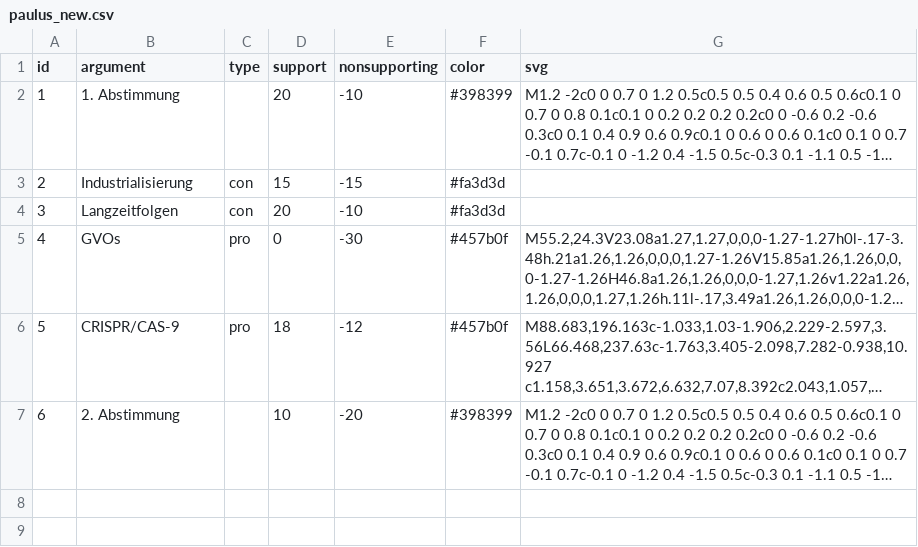
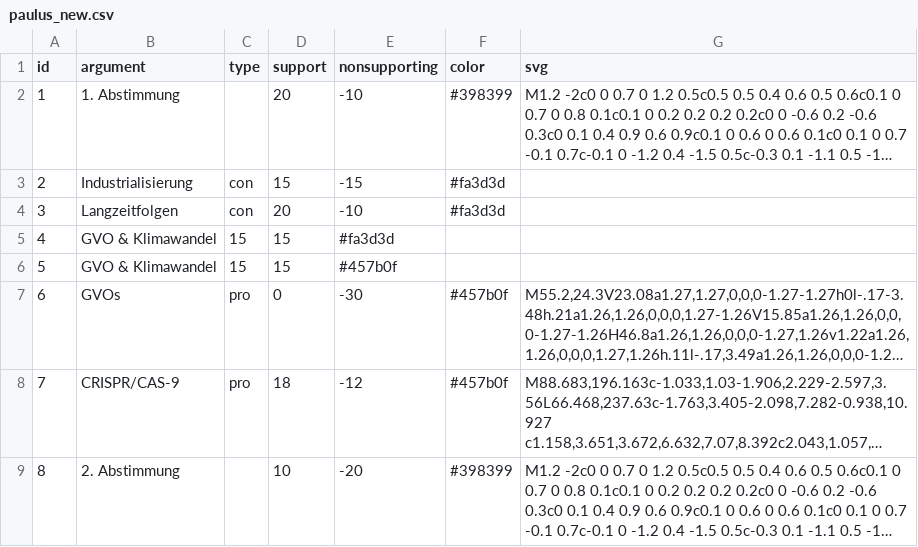
Before and after one commit to chrvt/VEGA_gh, a CSV file: projects/steel_manning/steel_manning/paulus_new.csv, drawn as a sheet; long unchanged cells end in …; addresses are those after the commit; the diff names each change by its address in the sheet, - before the commit and + after, or states it on an @@ line.

Commit message:
Update paulus_new.csv

```diff
--- a/projects/steel_manning/steel_manning/paulus_new.csv
+++ b/projects/steel_manning/steel_manning/paulus_new.csv
+row 5: 4 | GVO & Klimawandel | 15 | 15 | #fa3d3d
+row 6: 5 | GVO & Klimawandel | 15 | 15 | #457b0f
@@ column A (id) renumbered from row 7 down @@
```
